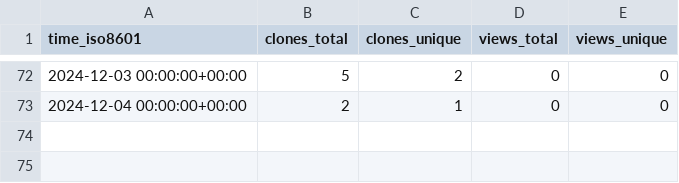
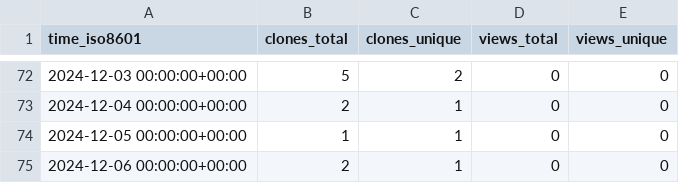
Before and after one commit to cschu/metaphlow, a CSV file: cschu/metaphlow/ghrs-data/views_clones_aggregate.csv, drawn as a sheet; only a part is shown, gaps mark what is left out; the diff names each change by its address in the sheet, - before the commit and + after, or states it on an @@ line.

```diff
--- a/cschu/metaphlow/ghrs-data/views_clones_aggregate.csv
+++ b/cschu/metaphlow/ghrs-data/views_clones_aggregate.csv
+row 74: 2024-12-05 00:00:00+00:00 | 1 | 1 | 0 | 0
+row 75: 2024-12-06 00:00:00+00:00 | 2 | 1 | 0 | 0
```
Also changed, not shown: 1 other file.
